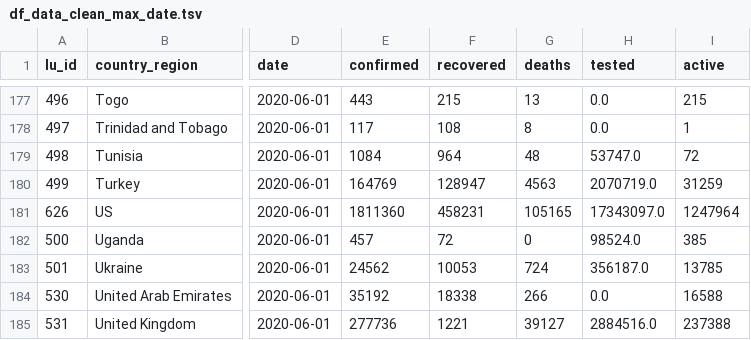
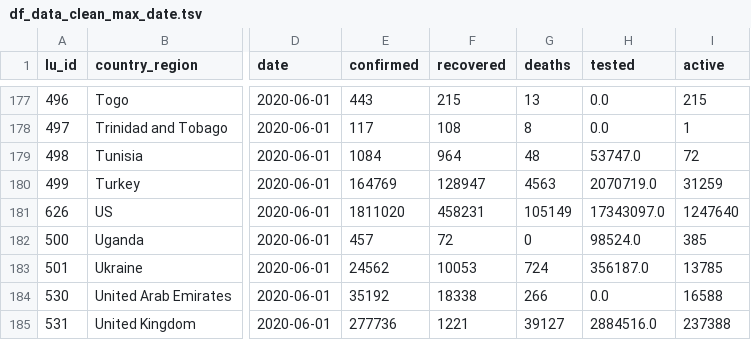
Before and after one commit to v4lue4dded/covid-19, a TSV file: df_data_clean_max_date.tsv, drawn as a sheet; only a part is shown, gaps mark what is left out; the diff names each change by its address in the sheet, - before the commit and + after, or states it on an @@ line.

Commit message:
date update: 2020-06-03 00:00:13

```diff
--- a/df_data_clean_max_date.tsv
+++ b/df_data_clean_max_date.tsv
-E181 (confirmed): 1811360
+E181 (confirmed): 1811020
-G181 (deaths): 105165
+G181 (deaths): 105149
-I181 (active): 1247964
+I181 (active): 1247640
```
Also changed, not shown: 2 other files.
